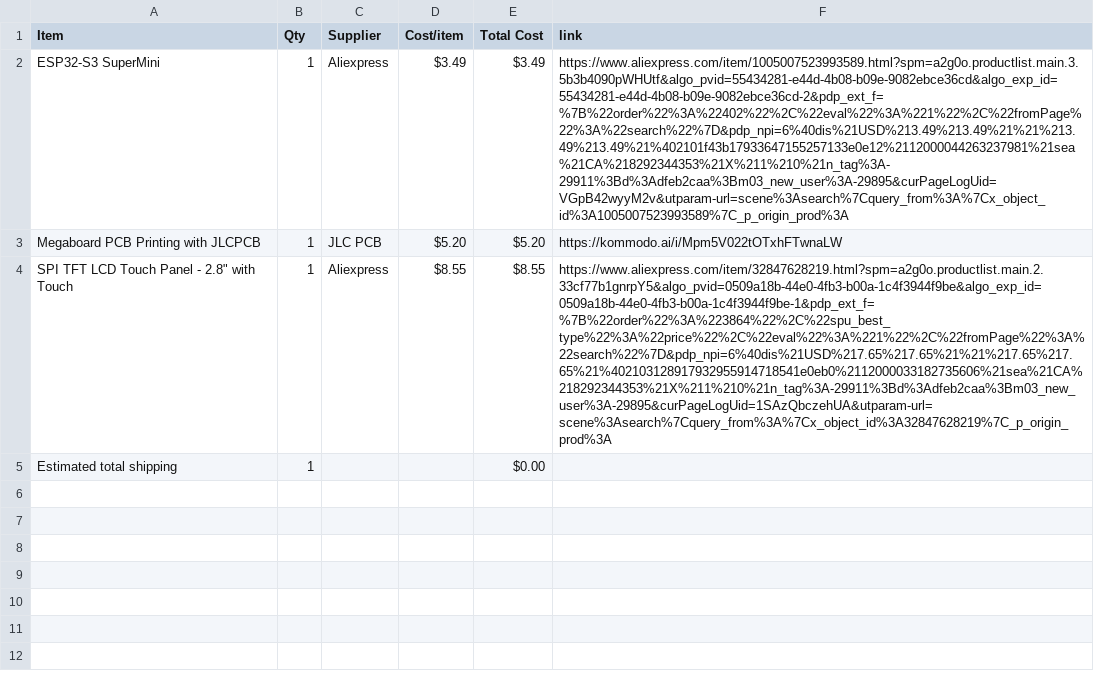
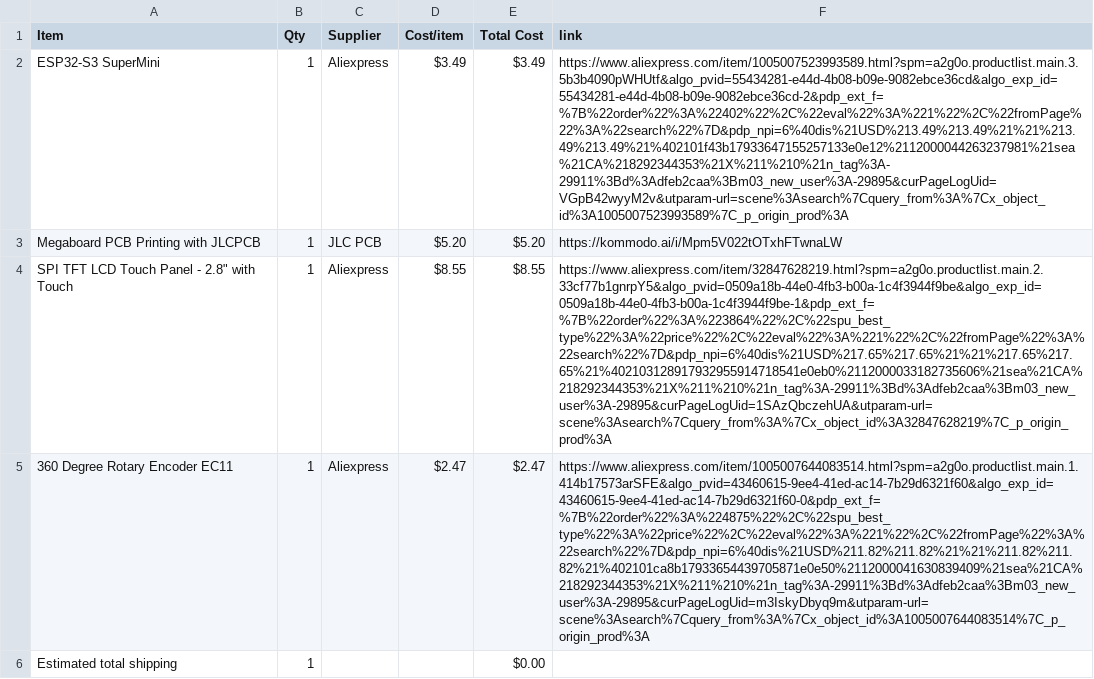
Before and after one commit to anvaymathur/MusicDisplay, a CSV file: BOM.csv, drawn as a sheet; the diff names each change by its address in the sheet, - before the commit and + after, or states it on an @@ line.

Commit message:
Sync Music Display from Half Life

```diff
--- a/BOM.csv
+++ b/BOM.csv
+row 5: 360 Degree Rotary Encoder EC11 | 1 | Aliexpress | $2.47 | $2.47 | https://www.aliexpress.com/item/1005007644083514.html?spm=a2g0o.productlist.main.1.414b17573arSFE&algo_pvid=43460615-9ee4-41ed-ac14-7b29d6321f60&algo_exp_id=43460615-9ee4-41ed-ac14-7b29d6321f60-0&pdp_ext_f=%7B%22order%22%3A%224875%22%2C%22spu_best_type%22%3A%22price%22%2C%22eval%22%3A%221%22%2C%22fromPage%22%3A%22search%22%7D&pdp_npi=6%40dis%21USD%211.82%211.82%21%21%211.82%211.82%21%402101ca8b17933654439705871e0e50%2112000041630839409%21sea%21CA%218292344353%21X%211%210%21n_tag%3A-29911%3Bd%3Adfeb2caa%3Bm03_new_user%3A-29895&curPageLogUid=m3IskyDbyq9m&utparam-url=scene%3Asearch%7Cquery_from%3A%7Cx_object_id%3A1005007644083514%7C_p_origin_prod%3A
```
